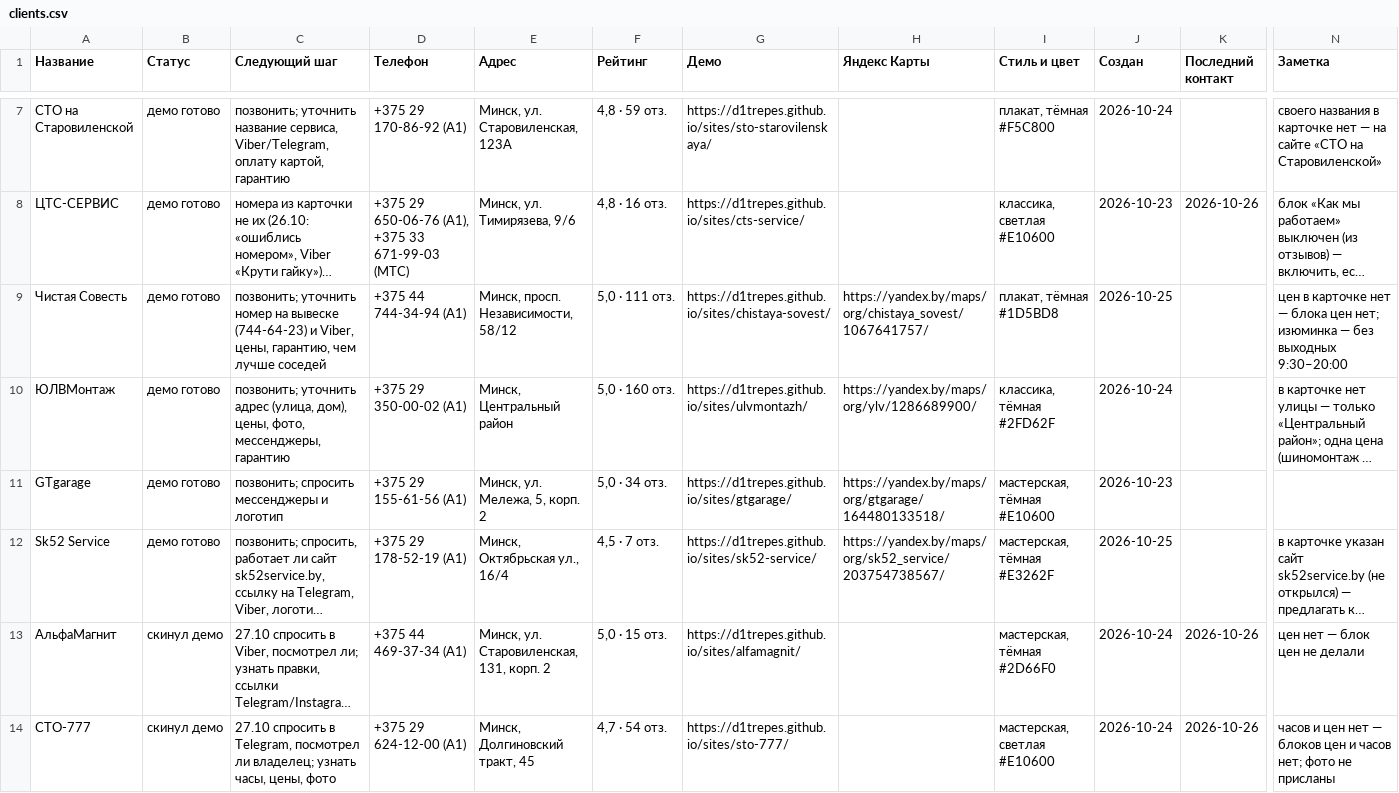
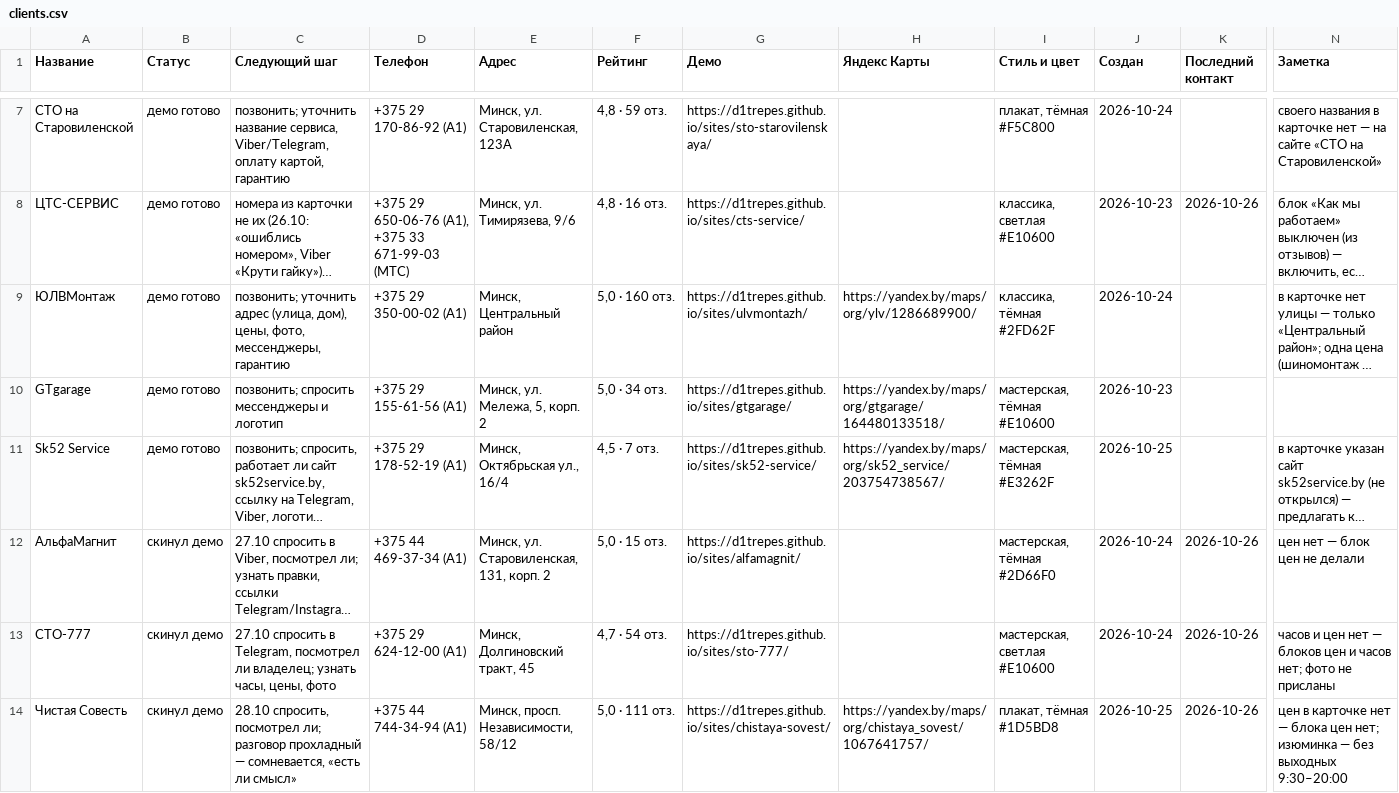
Before and after one commit to d1trepes/sites, a CSV file: clients.csv, drawn as a sheet; only a part is shown, gaps mark what is left out; long unchanged cells end in …; removed rows and columns are numbered as before the commit, all else as after; rows hold the shown columns only; the diff names each change by its address in the sheet, - before the commit and + after, or states it on an @@ line.

```diff
--- a/clients.csv
+++ b/clients.csv
-row 9: Чистая Совесть | демо готово | позвонить; уточнить номер на вывеске (744-64-23) и Viber, цены, гарантию, чем лучше соседей | +375 44 744-34-94 (A1) | Минск, просп. Независимости, 58/12 | 5,0 · 111 отз. | https://d1trepes.github.io/sites/chistaya-sovest/ | https://yandex.by/maps/org/chistaya_sovest/1067641757/ | плакат, тёмная #1D5BD8 | 2026-10-25 |  | цен в карточке нет — блока цен нет; изюминка — без выходных 9:30–20:00
+row 14: Чистая Совесть | скинул демо | 28.10 спросить, посмотрел ли; разговор прохладный — сомневается, «есть ли смысл» | +375 44 744-34-94 (A1) | Минск, просп. Независимости, 58/12 | 5,0 · 111 отз. | https://d1trepes.github.io/sites/chistaya-sovest/ | https://yandex.by/maps/org/chistaya_sovest/1067641757/ | плакат, тёмная #1D5BD8 | 2026-10-25 | 2026-10-26 | цен в карточке нет — блока цен нет; изюминка — без выходных 9:30–20:00
```
Also changed, not shown: 4 other files.
